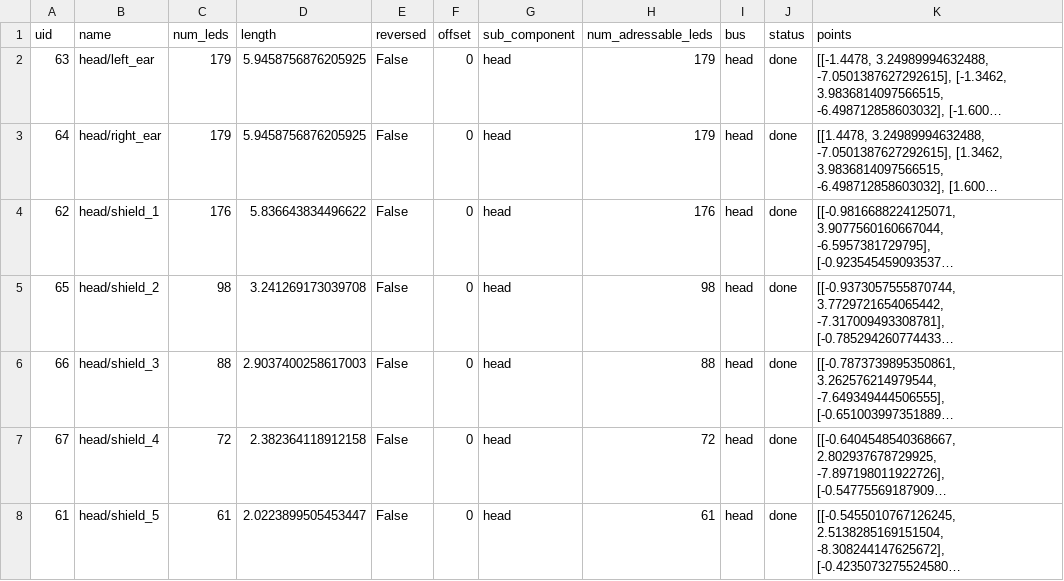
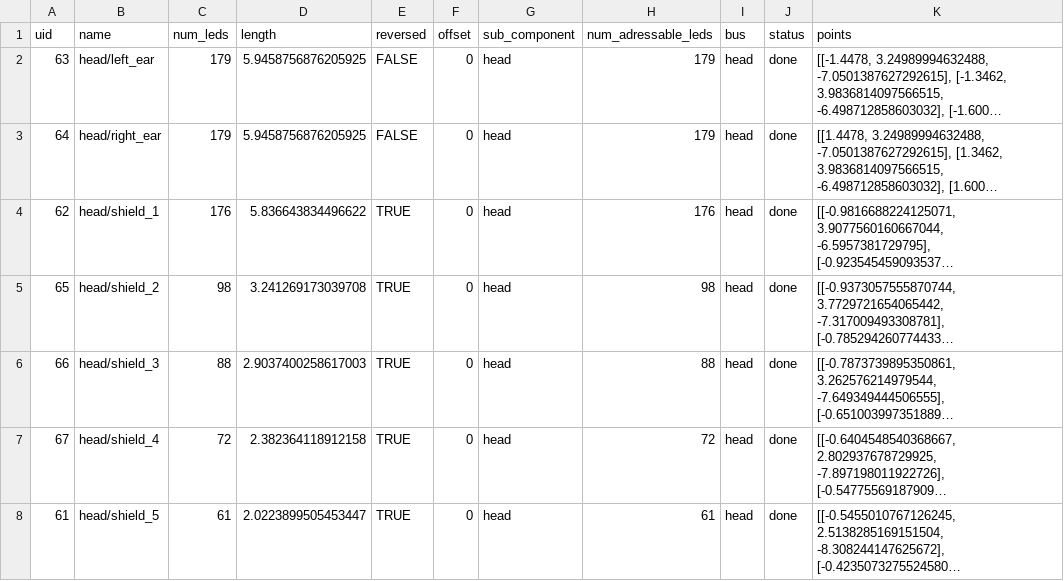
Before and after one commit to pitzer/funky_lights, a CSV file: config/head_actual.csv, drawn as a sheet; long unchanged cells end in …; the diff names each change by its address in the sheet, - before the commit and + after, or states it on an @@ line.

Commit message:
Reverse head shield segments

```diff
--- a/config/head_actual.csv
+++ b/config/head_actual.csv
-E2:E3 (reversed): False
+E2:E3 (reversed): FALSE
-E4:E8 (reversed): False
+E4:E8 (reversed): TRUE
```
Also changed, not shown: 1 other file.
